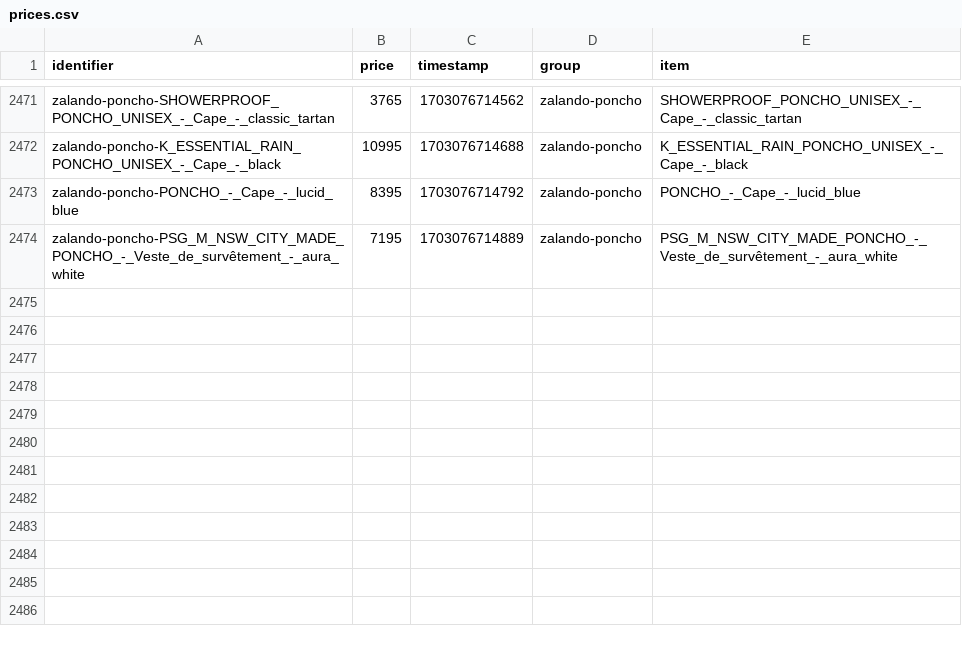
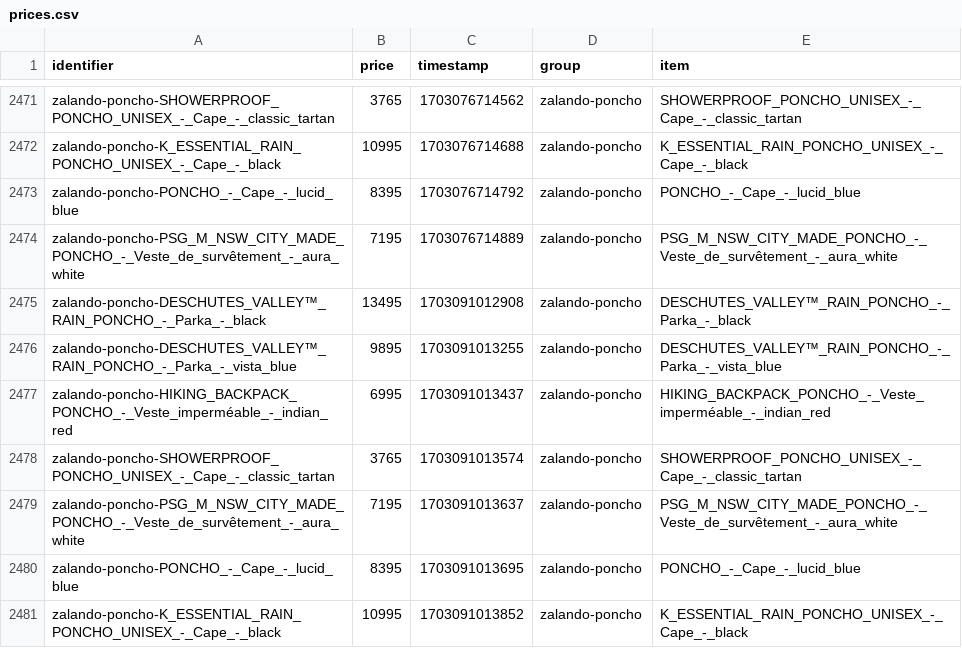
Before and after one commit to gvdenbro/web-aler-ts, a CSV file: scrapes/prices/prices.csv, drawn as a sheet; only a part is shown, gaps mark what is left out.

Commit message:
Latest scraping prices: Wed Dec 20 16:50:15 UTC 2023

```diff
--- a/scrapes/prices/prices.csv
+++ b/scrapes/prices/prices.csv
@@ -2474 +2474,8 @@ zalando-poncho-PONCHO_-_Cape_-_lucid_blue,8395,1703076714792,zalando-poncho,PONC
 zalando-poncho-PSG_M_NSW_CITY_MADE_PONCHO_-_Veste_de_survêtement_-_aura_white,7195,1703076714889,zalando-poncho,PSG_M_NSW_CITY_MADE_PONCHO_-_Veste_de_survêtement_-_aura_white
+zalando-poncho-DESCHUTES_VALLEY™_RAIN_PONCHO_-_Parka_-_black,13495,1703091012908,zalando-poncho,DESCHUTES_VALLEY™_RAIN_PONCHO_-_Parka_-_black
+zalando-poncho-DESCHUTES_VALLEY™_RAIN_PONCHO_-_Parka_-_vista_blue,9895,1703091013255,zalando-poncho,DESCHUTES_VALLEY™_RAIN_PONCHO_-_Parka_-_vista_blue
+zalando-poncho-HIKING_BACKPACK_PONCHO_-_Veste_imperméable_-_indian_red,6995,1703091013437,zalando-poncho,HIKING_BACKPACK_PONCHO_-_Veste_imperméable_-_indian_red
+zalando-poncho-SHOWERPROOF_PONCHO_UNISEX_-_Cape_-_classic_tartan,3765,1703091013574,zalando-poncho,SHOWERPROOF_PONCHO_UNISEX_-_Cape_-_classic_tartan
+zalando-poncho-PSG_M_NSW_CITY_MADE_PONCHO_-_Veste_de_survêtement_-_aura_white,7195,1703091013637,zalando-poncho,PSG_M_NSW_CITY_MADE_PONCHO_-_Veste_de_survêtement_-_aura_white
+zalando-poncho-PONCHO_-_Cape_-_lucid_blue,8395,1703091013695,zalando-poncho,PONCHO_-_Cape_-_lucid_blue
+zalando-poncho-K_ESSENTIAL_RAIN_PONCHO_UNISEX_-_Cape_-_black,10995,1703091013852,zalando-poncho,K_ESSENTIAL_RAIN_PONCHO_UNISEX_-_Cape_-_black
```
Also changed, not shown: 2 other files.
